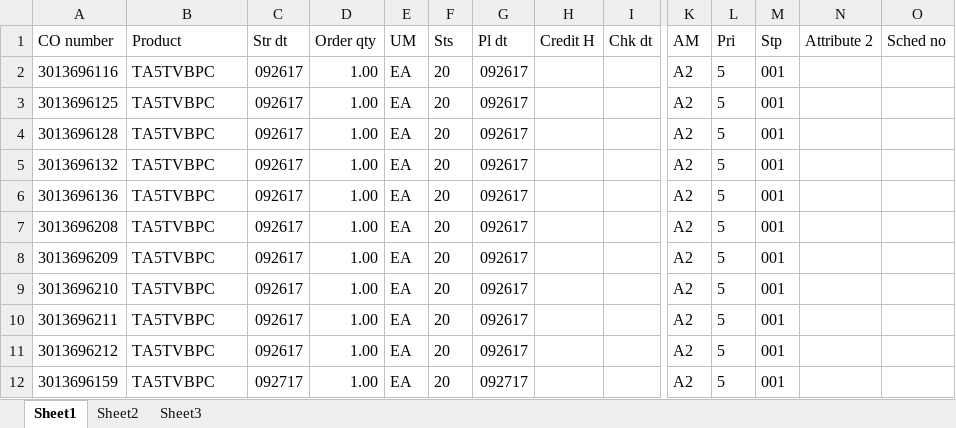
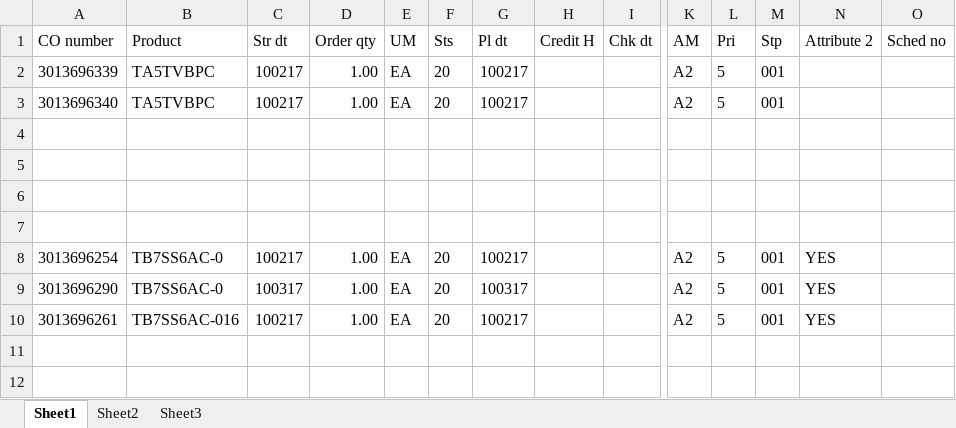
Before and after one commit to hbhardwaj03/Andyz-POC, an Excel workbook: Resources/2-data.xlsx, sheet Sheet1, drawn as a sheet; only a part is shown, gaps mark what is left out; values as stored, in another font and other column widths than the file's, no borders; rows hold the shown columns only; the diff names each change by its address in the sheet, - before the commit and + after, or states it on an @@ line.

Commit message:
2-update data set

```diff
--- a/Resources/2-data.xlsx (sheet Sheet1)
+++ b/Resources/2-data.xlsx (sheet Sheet1)
-A2 (CO number): 3013696116
+A2 (CO number): 3013696339
-C2:C3 (Str dt): 092617
+C2:C3 (Str dt): 100217
-G2:G3 (Pl dt): 092617
+G2:G3 (Pl dt): 100217
-A3 (CO number): 3013696125
+A3 (CO number): 3013696340
-row 4: 3013696128 | TA5TVBPC | 092617 | 1.00 | EA | 20 | 092617 |  |  | A2 | 5 | 001
+row 4: (empty)
-row 5: 3013696132 | TA5TVBPC | 092617 | 1.00 | EA | 20 | 092617 |  |  | A2 | 5 | 001
+row 5: (empty)
-row 6: 3013696136 | TA5TVBPC | 092617 | 1.00 | EA | 20 | 092617 |  |  | A2 | 5 | 001
+row 6: (empty)
-row 7: 3013696208 | TA5TVBPC | 092617 | 1.00 | EA | 20 | 092617 |  |  | A2 | 5 | 001
+row 7: (empty)
-A8 (CO number): 3013696209
+A8 (CO number): 3013696254
-B8:B9 (Product): TA5TVBPC
+B8:B9 (Product): TB7SS6AC-0
-C8 (Str dt): 092617
+C8 (Str dt): 100217
-G8 (Pl dt): 092617
+G8 (Pl dt): 100217
-N8:N10 (Attribute 2): (empty)
+N8:N10 (Attribute 2): YES
-A9 (CO number): 3013696210
+A9 (CO number): 3013696290
-C9 (Str dt): 092617
+C9 (Str dt): 100317
-G9 (Pl dt): 092617
+G9 (Pl dt): 100317
-A10 (CO number): 3013696211
+A10 (CO number): 3013696261
-B10 (Product): TA5TVBPC
+B10 (Product): TB7SS6AC-016
-C10 (Str dt): 092617
+C10 (Str dt): 100217
-G10 (Pl dt): 092617
+G10 (Pl dt): 100217
-row 11: 3013696212 | TA5TVBPC | 092617 | 1.00 | EA | 20 | 092617 |  |  | A2 | 5 | 001
-row 12: 3013696159 | TA5TVBPC | 092717 | 1.00 | EA | 20 | 092717 |  |  | A2 | 5 | 001
```
